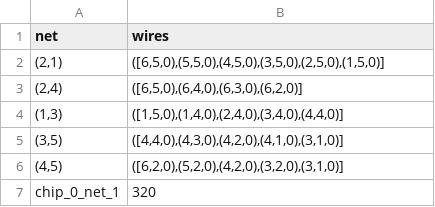
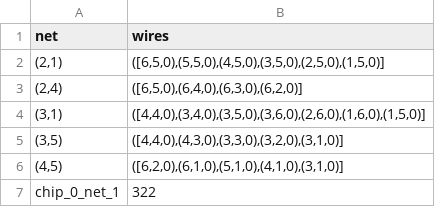
Before and after one commit to SyrkavanKuppenveld/progressierups, a CSV file: output.csv, drawn as a sheet.

```diff
--- a/output.csv
+++ b/output.csv
@@ -3,5 +3,5 @@ net,wires
 "(2,4)","([6,5,0),(6,4,0),(6,3,0),(6,2,0)]"
-"(1,3)","([1,5,0),(1,4,0),(2,4,0),(3,4,0),(4,4,0)]"
-"(3,5)","([4,4,0),(4,3,0),(4,2,0),(4,1,0),(3,1,0)]"
-"(4,5)","([6,2,0),(5,2,0),(4,2,0),(3,2,0),(3,1,0)]"
-chip_0_net_1,320
+"(3,1)","([4,4,0),(3,4,0),(3,5,0),(3,6,0),(2,6,0),(1,6,0),(1,5,0)]"
+"(3,5)","([4,4,0),(4,3,0),(3,3,0),(3,2,0),(3,1,0)]"
+"(4,5)","([6,2,0),(6,1,0),(5,1,0),(4,1,0),(3,1,0)]"
+chip_0_net_1,322
```
Also changed, not shown: 1 other file.
